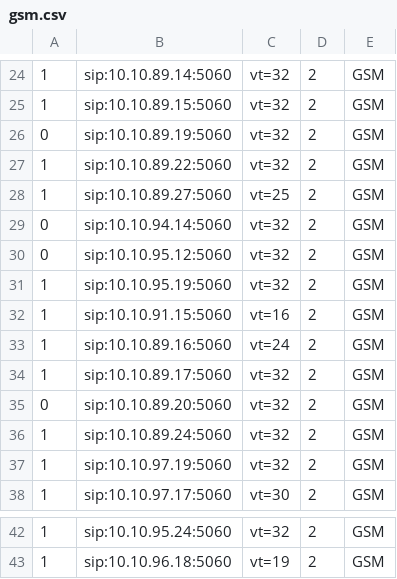
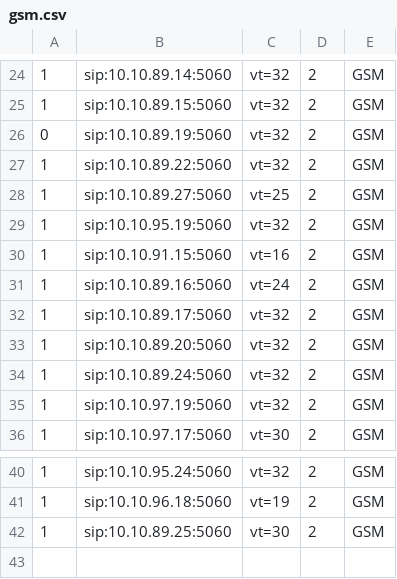
Before and after one commit to devops-itcs/CONFIG-CHANNEL-VT-FE, a CSV file: gsm.csv, drawn as a sheet; only a part is shown, gaps mark what is left out.

Commit message:
Update gsm.csv

```diff
--- a/gsm.csv
+++ b/gsm.csv
@@ -28,4 +28,2 @@
 1,sip:10.10.89.27:5060,vt=25,2,GSM
-0,sip:10.10.94.14:5060,vt=32,2,GSM
-0,sip:10.10.95.12:5060,vt=32,2,GSM
 1,sip:10.10.95.19:5060,vt=32,2,GSM
@@ -34,3 +32,3 @@
 1,sip:10.10.89.17:5060,vt=32,2,GSM
-0,sip:10.10.89.20:5060,vt=32,2,GSM
+1,sip:10.10.89.20:5060,vt=32,2,GSM
 1,sip:10.10.89.24:5060,vt=32,2,GSM
@@ -43 +41,2 @@
 1,sip:10.10.96.18:5060,vt=19,2,GSM
+1,sip:10.10.89.25:5060,vt=30,2,GSM
```
